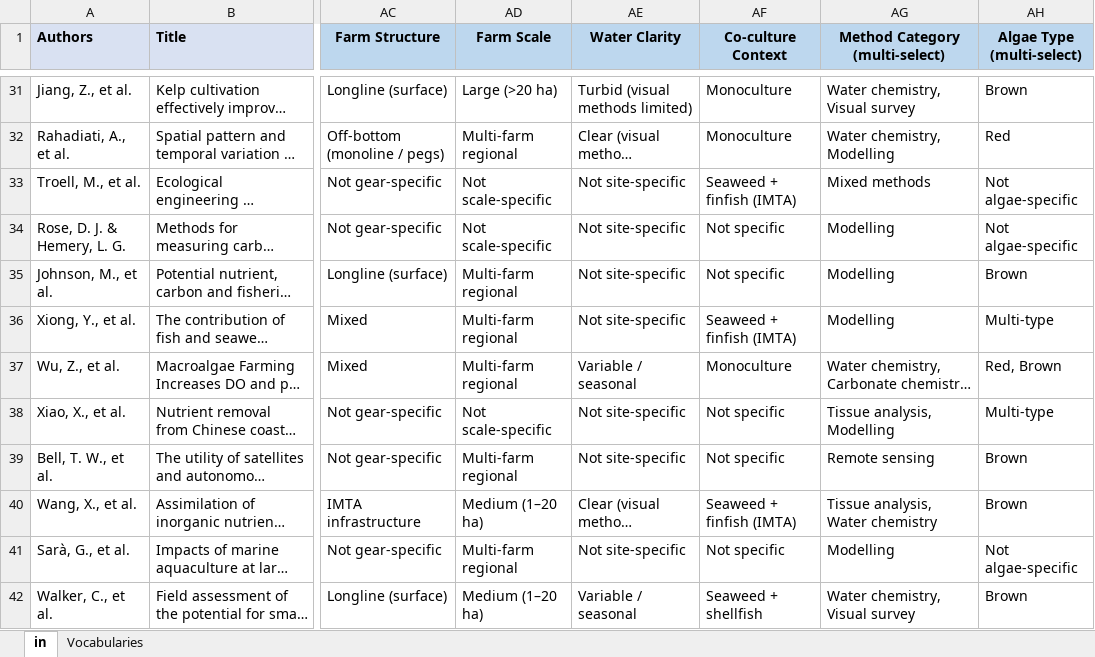
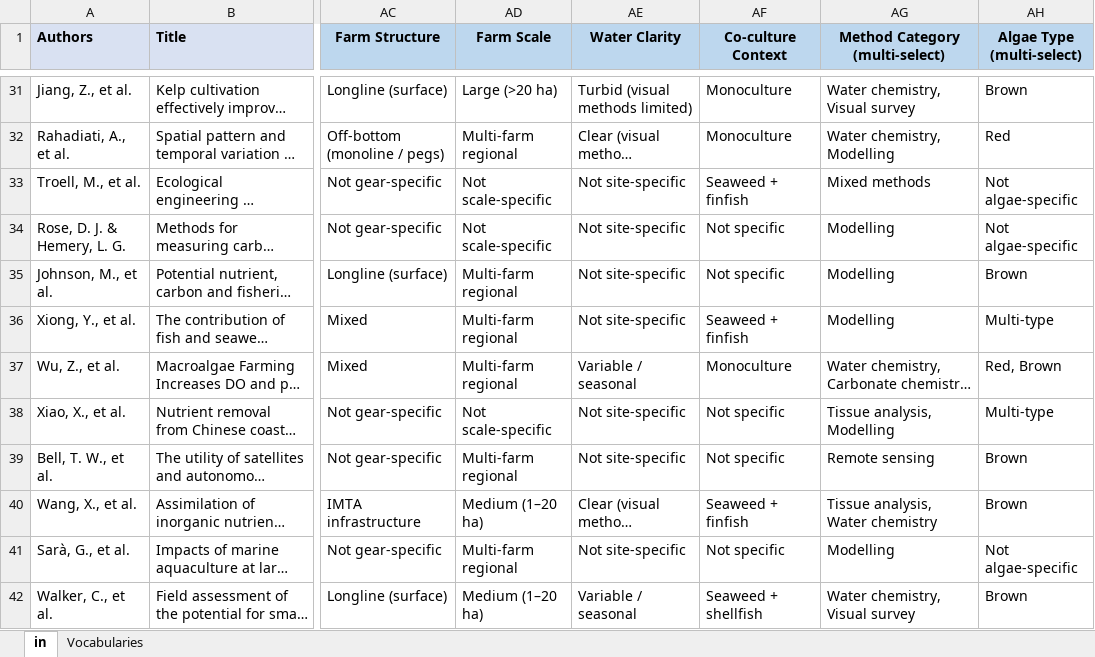
Before and after one commit to AquacultureScienceTNC/aquapip-survey, an Excel workbook: data/mel_database.xlsx, sheet in, drawn as a sheet; only a part is shown, gaps mark what is left out; long unchanged cells end in …; values as stored, in another font and other column widths than the file's, no borders; the diff covers the shown part only; the diff names each change by its address in the sheet, - before the commit and + after, or states it on an @@ line.

```diff
--- a/data/mel_database.xlsx (sheet in)
+++ b/data/mel_database.xlsx (sheet in)
-AF33 (Co-culture Context): Seaweed + finfish (IMTA)
+AF33 (Co-culture Context): Seaweed + finfish
-AF36 (Co-culture Context): Seaweed + finfish (IMTA)
+AF36 (Co-culture Context): Seaweed + finfish
-AF40 (Co-culture Context): Seaweed + finfish (IMTA)
+AF40 (Co-culture Context): Seaweed + finfish
```
Also changed, not shown: 1 added row and 86 edited cells elsewhere in this sheet, sheet Vocabularies.
